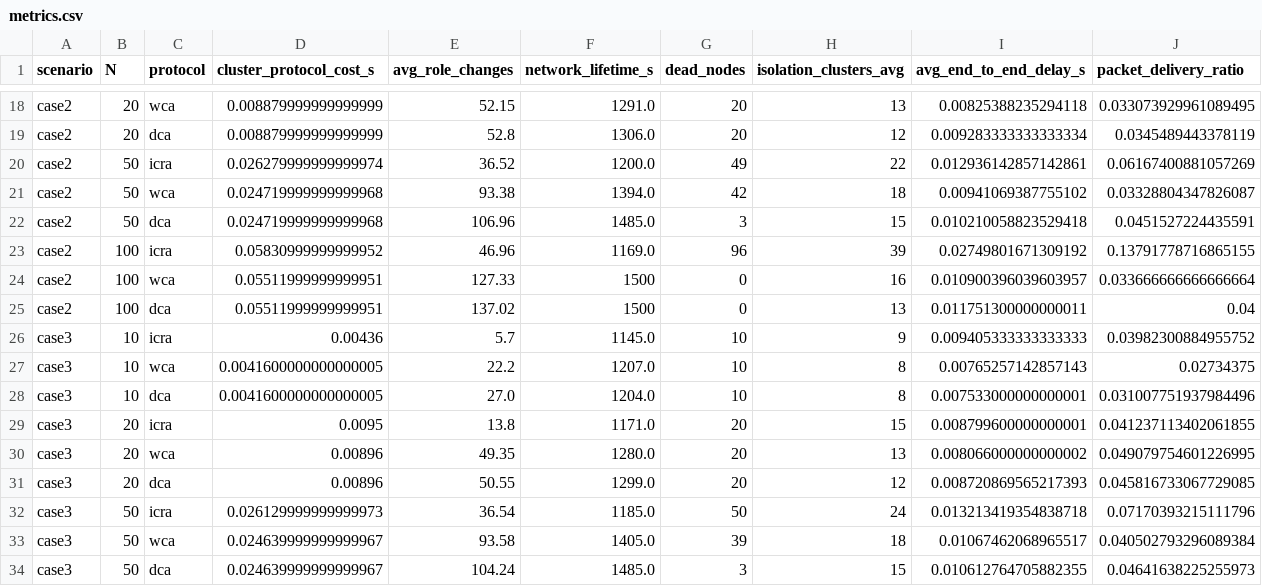
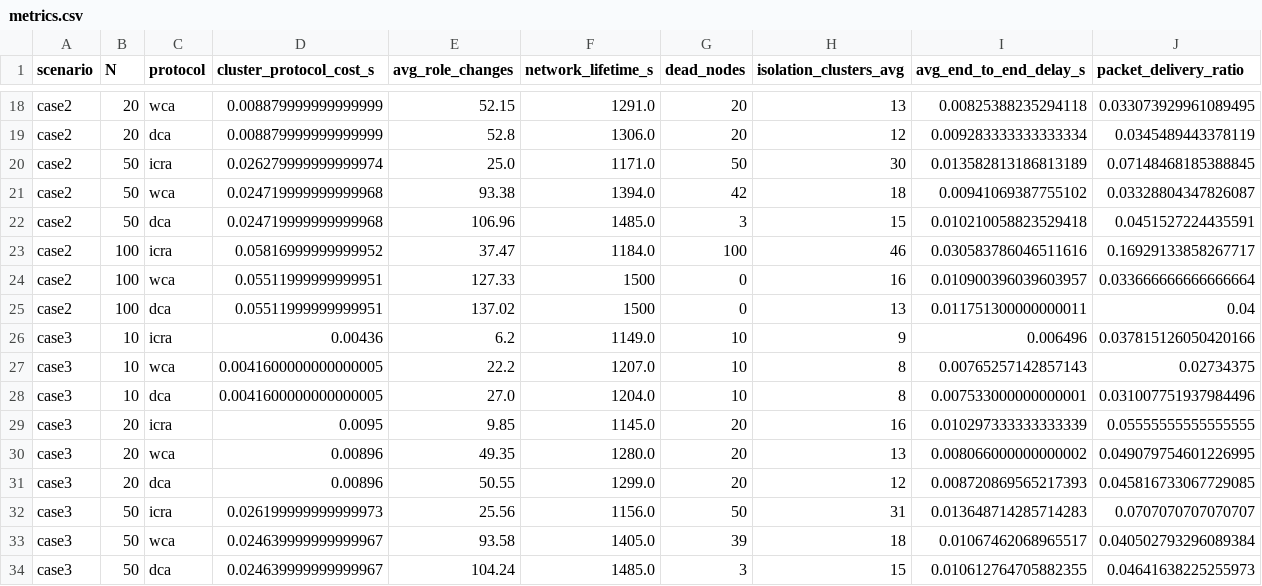
Before and after one commit to freddy-nguyen-tamu/ICRA-Reverse-Engineering, a CSV file: scripts/results/metrics.csv, drawn as a sheet; only a part is shown, gaps mark what is left out; the diff covers the shown part only.

Commit message:
feat: Enhance ICRA clustering with stability and load penalties
Refine the ICRA clustering algorithm and RL weight adaptation to better
align with the original paper's objectives: energy efficiency, topology
stability, and network lifetime. The changes introduce more realistic
node metrics (recent role switches, traffic load, cooldown periods) and
adjust utility calculations for cluster heads, gateways, and forwarders.

Key improvements:
- Add runtime fields: traffic_load_score, ch_cooldown_s,
recent_role_switches, and decay them over time
- Enhance CH utility with degree balance, tenure stability, and
penalties for low energy, high load, or recent role changes
- Revise velocity and link stability factors to use percentiles for
robustness
- Introduce degree centrality factor blending global and local degree
- Refine CH retention logic with energy guard and load penalty
- Update RL state to capture average energy, energy balance, topology
stability, and role mix; modify reward to include balance and survival
- Tune configuration parameters to match paper-like behavior
- Track per‑node traffic load from packet forwarding to penalize
overloaded CHs/gateways
- Apply cooldown after a node steps down as CH to prevent flapping

```diff
--- a/scripts/results/metrics.csv
+++ b/scripts/results/metrics.csv
@@ -19,15 +19,15 @@ case2,20,wca,0.008879999999999999,52.15,1291.0,20,13,0.00825388235294118,0.03307
 case2,20,dca,0.008879999999999999,52.8,1306.0,20,12,0.009283333333333334,0.0345489443378119
-case2,50,icra,0.026279999999999974,36.52,1200.0,49,22,0.012936142857142861,0.06167400881057269
+case2,50,icra,0.026279999999999974,25.0,1171.0,50,30,0.013582813186813189,0.07148468185388845
 case2,50,wca,0.024719999999999968,93.38,1394.0,42,18,0.00941069387755102,0.03328804347826087
 case2,50,dca,0.024719999999999968,106.96,1485.0,3,15,0.010210058823529418,0.0451527224435591
-case2,100,icra,0.05830999999999952,46.96,1169.0,96,39,0.02749801671309192,0.13791778716865155
+case2,100,icra,0.05816999999999952,37.47,1184.0,100,46,0.030583786046511616,0.16929133858267717
 case2,100,wca,0.05511999999999951,127.33,1500,0,16,0.010900396039603957,0.033666666666666664
 case2,100,dca,0.05511999999999951,137.02,1500,0,13,0.011751300000000011,0.04
-case3,10,icra,0.00436,5.7,1145.0,10,9,0.009405333333333333,0.03982300884955752
+case3,10,icra,0.00436,6.2,1149.0,10,9,0.006496,0.037815126050420166
 case3,10,wca,0.0041600000000000005,22.2,1207.0,10,8,0.00765257142857143,0.02734375
 case3,10,dca,0.0041600000000000005,27.0,1204.0,10,8,0.007533000000000001,0.031007751937984496
-case3,20,icra,0.0095,13.8,1171.0,20,15,0.008799600000000001,0.041237113402061855
+case3,20,icra,0.0095,9.85,1145.0,20,16,0.010297333333333339,0.05555555555555555
 case3,20,wca,0.00896,49.35,1280.0,20,13,0.008066000000000002,0.049079754601226995
 case3,20,dca,0.00896,50.55,1299.0,20,12,0.008720869565217393,0.045816733067729085
-case3,50,icra,0.026129999999999973,36.54,1185.0,50,24,0.013213419354838718,0.07170393215111796
+case3,50,icra,0.026199999999999973,25.56,1156.0,50,31,0.013648714285714283,0.0707070707070707
 case3,50,wca,0.024639999999999967,93.58,1405.0,39,18,0.01067462068965517,0.040502793296089384
```
Also changed, not shown: 35 edited cells elsewhere in this file, scripts/results/weights_icra_case1_N20.csv, 24 other files.
